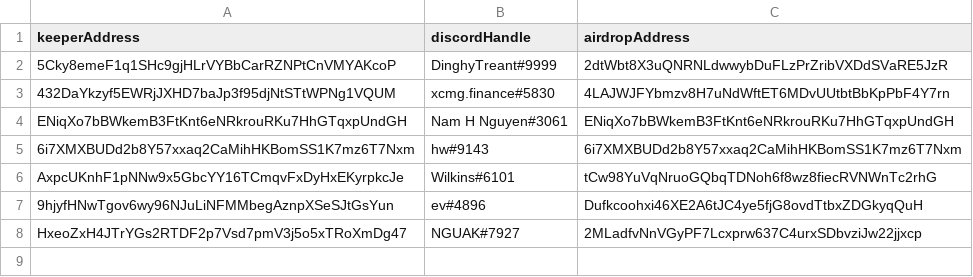
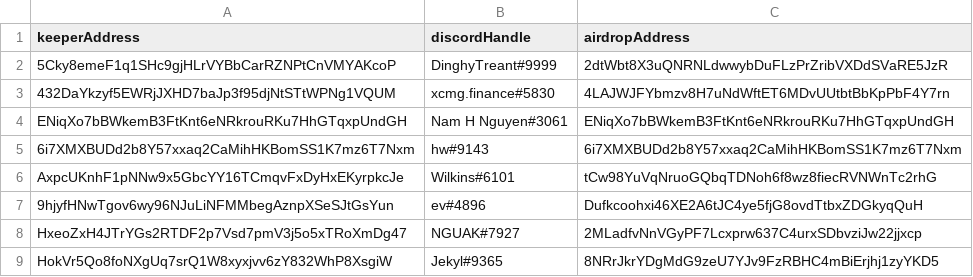
Before and after one commit to namnh06/entropy-client, a CSV file: keeperRegistry.csv, drawn as a sheet.

Commit message:
Update keeperRegistry.csv

```diff
--- a/keeperRegistry.csv
+++ b/keeperRegistry.csv
@@ -8 +8,2 @@ AxpcUKnhF1pNNw9x5GbcYY16TCmqvFxDyHxEKyrpkcJe, Wilkins#6101, tCw98YuVqNruoGQbqTDN
 HxeoZxH4JTrYGs2RTDF2p7Vsd7pmV3j5o5xTRoXmDg47, NGUAK#7927, 2MLadfvNnVGyPF7Lcxprw637C4urxSDbvziJw22jjxcp
+HokVr5Qo8foNXgUq7srQ1W8xyxjvv6zY832WhP8XsgiW, Jekyl#9365, 8NRrJkrYDgMdG9zeU7YJv9FzRBHC4mBiErjhj1zyYKD5
```
